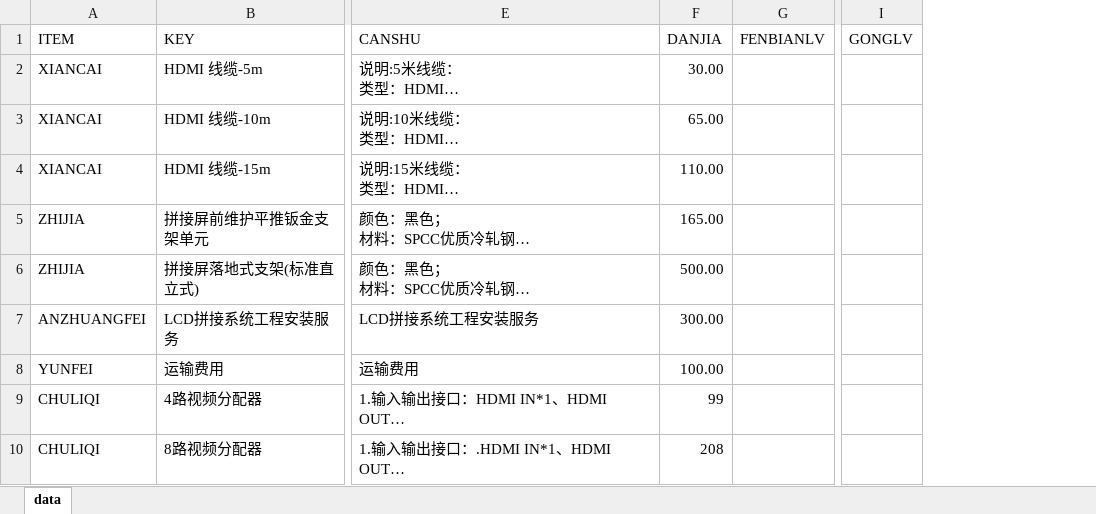
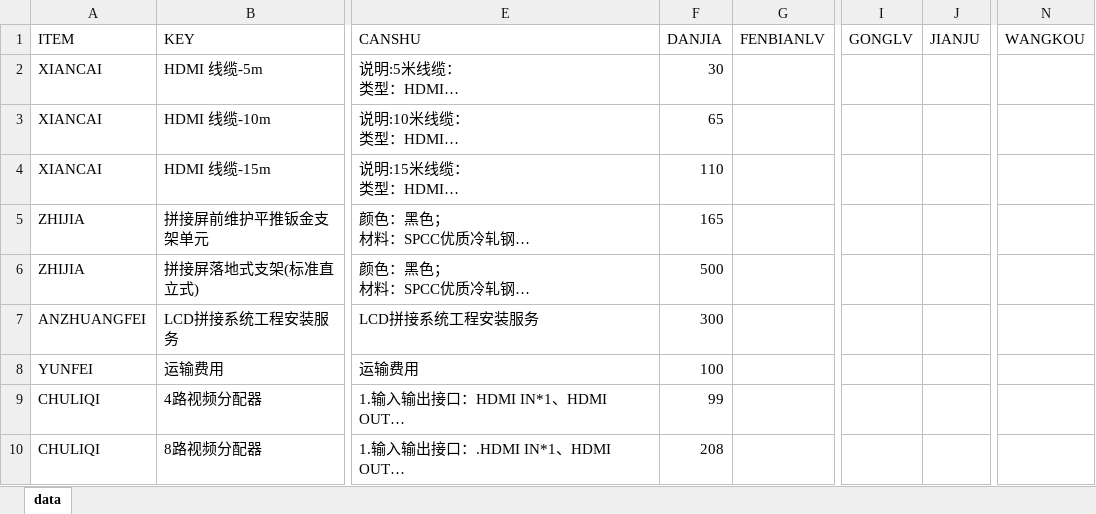
Before and after one commit to miaomc/led_maker, an Excel workbook: data.xlsx, sheet data, drawn as a sheet; only a part is shown, gaps mark what is left out; long unchanged cells end in …; values as stored, in another font and other column widths than the file's, no cell formats; the diff covers the shown part only; the diff names each change by its address in the sheet, - before the commit and + after, or states it on an @@ line.

```diff
--- a/data.xlsx (sheet data)
+++ b/data.xlsx (sheet data)
+column J (JIANJU), empty
+column N (WANGKOU), empty
-F2 (DANJIA): 30.00
+F2 (DANJIA): 30
-F3 (DANJIA): 65.00
+F3 (DANJIA): 65
-F4 (DANJIA): 110.00
+F4 (DANJIA): 110
-F5 (DANJIA): 165.00
+F5 (DANJIA): 165
-F6 (DANJIA): 500.00
+F6 (DANJIA): 500
-F7 (DANJIA): 300.00
+F7 (DANJIA): 300
-F8 (DANJIA): 100.00
+F8 (DANJIA): 100
```
Also changed, not shown: 68 added rows and 42 edited cells elsewhere in this sheet, cell formats, LED_template.xlsx, 3 other files.
